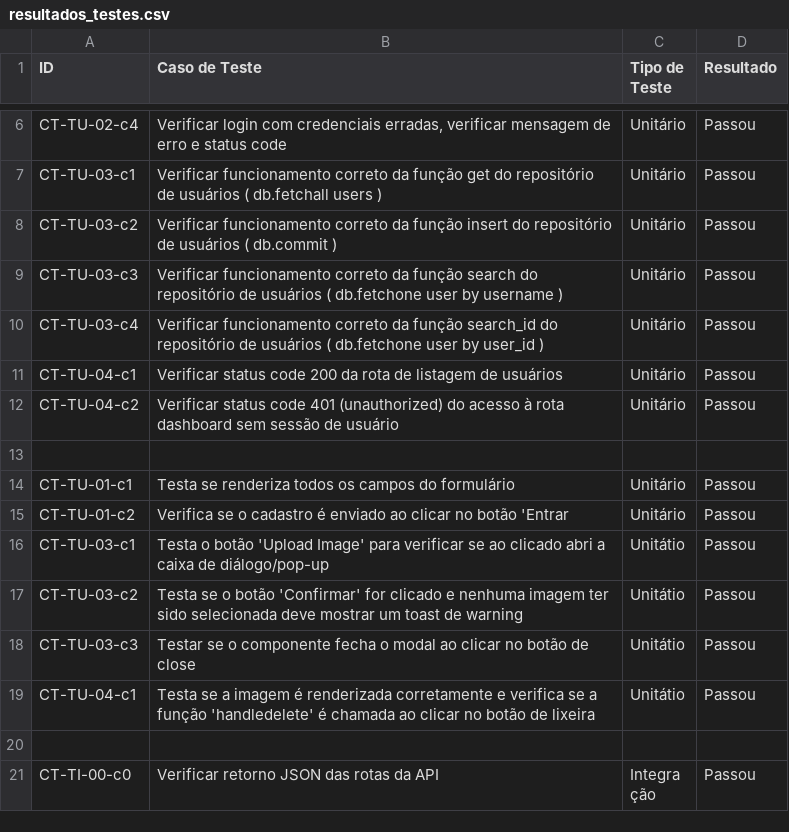
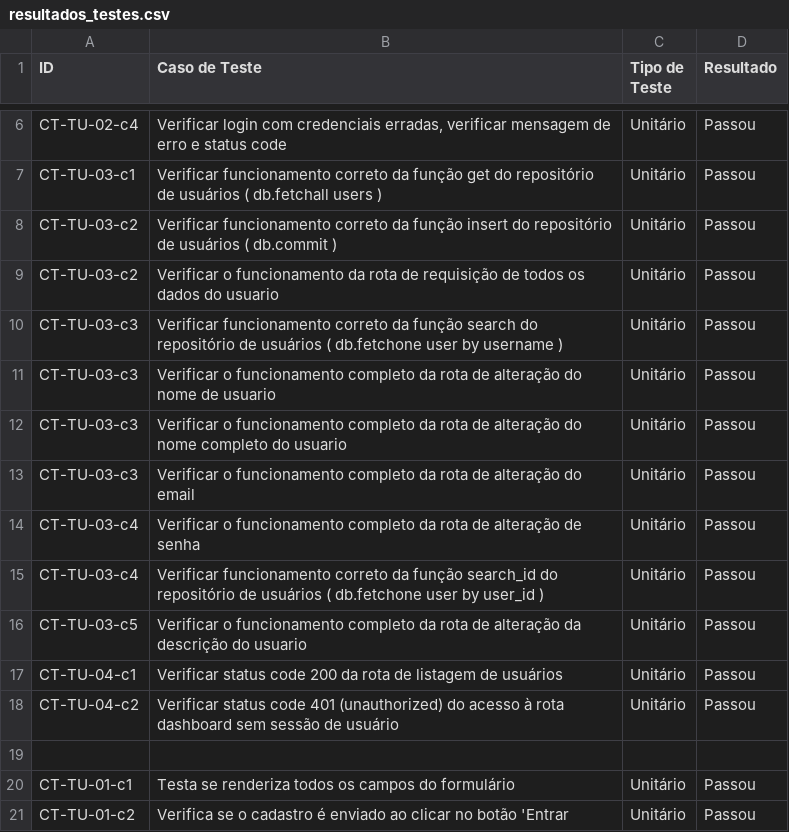
Before and after one commit to es20231/eqp3, a CSV file: docs/testes/resultados_testes.csv, drawn as a sheet; only a part is shown, gaps mark what is left out; the shorter side is filled out with more unchanged rows; the diff names each change by its address in the sheet, - before the commit and + after, or states it on an @@ line.

Commit message:
Update resultados_testes.csv

```diff
--- a/docs/testes/resultados_testes.csv
+++ b/docs/testes/resultados_testes.csv
+row 9: CT-TU-03-c2 | Verificar o funcionamento da rota de requisição de todos os dados do usuario | Unitário | Passou
+row 11: CT-TU-03-c3 | Verificar o funcionamento completo da rota de alteração do nome de usuario | Unitário | Passou
+row 12: CT-TU-03-c3 | Verificar o funcionamento completo da rota de alteração do nome completo do usuario | Unitário | Passou
+row 13: CT-TU-03-c3 | Verificar o funcionamento completo da rota de alteração do email | Unitário | Passou
+row 14: CT-TU-03-c4 | Verificar o funcionamento completo da rota de alteração de senha | Unitário | Passou
+row 16: CT-TU-03-c5 | Verificar o funcionamento completo da rota de alteração da descrição do usuario | Unitário | Passou
```
